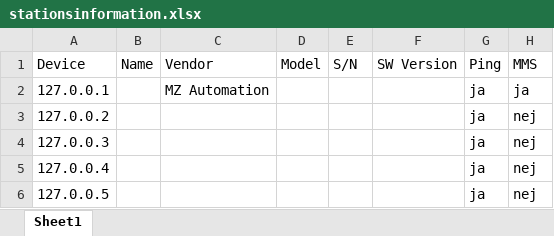
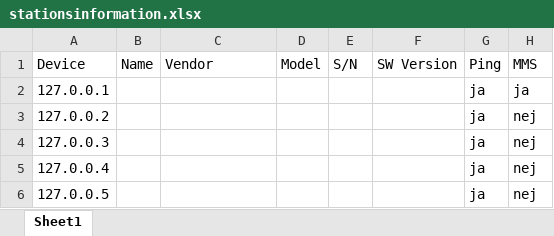
Before and after one commit to SeppoCoder/iec61850-scraper, an Excel workbook: stationsinformation.xlsx, sheet Sheet1, drawn as a sheet; only a part is shown; values as stored, in another font and other column widths than the file's, no borders; the diff names each change by its address in the sheet, - before the commit and + after, or states it on an @@ line.

```diff
--- a/stationsinformation.xlsx (sheet Sheet1)
+++ b/stationsinformation.xlsx (sheet Sheet1)
-C2: MZ Automation
+C2: (empty)
```
Also changed, not shown: 1 other file.
